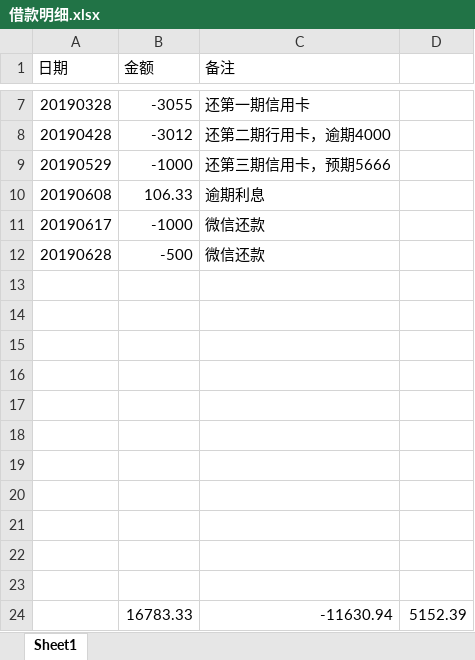
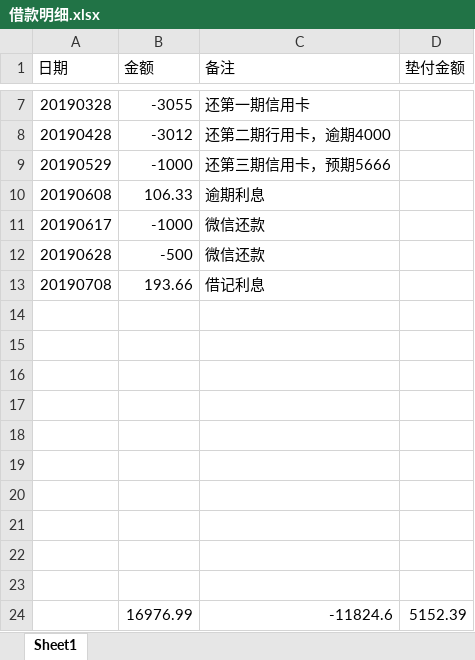
Before and after one commit to leitianjin/calc, an Excel workbook: 借款明细.xlsx, sheet Sheet1, drawn as a sheet; only a part is shown, gaps mark what is left out; values as stored, in another font and other column widths than the file's, no borders; removed rows and columns are numbered as before the commit, all else as after; the diff names each change by its address in the sheet, - before the commit and + after, or states it on an @@ line.

```diff
--- a/借款明细.xlsx (sheet Sheet1)
+++ b/借款明细.xlsx (sheet Sheet1)
-D1: (empty)
+D1: 垫付金额
+row 13: 20190708 | 193.66 | 借记利息
-row 24: (empty)
+row 24:  | 16976.99 | -11824.6 | 5152.39
-row 24:  | 16783.33 | -11630.94 | 5152.39
```
Also changed, not shown: a.xlsx.
